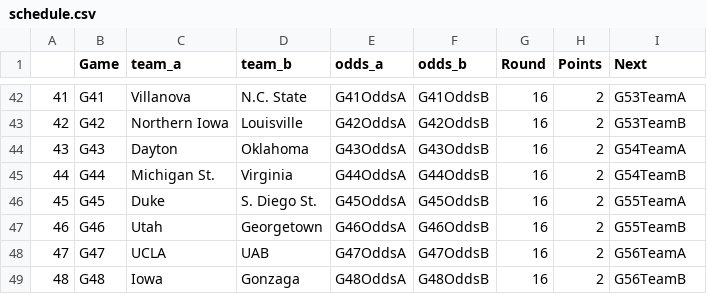
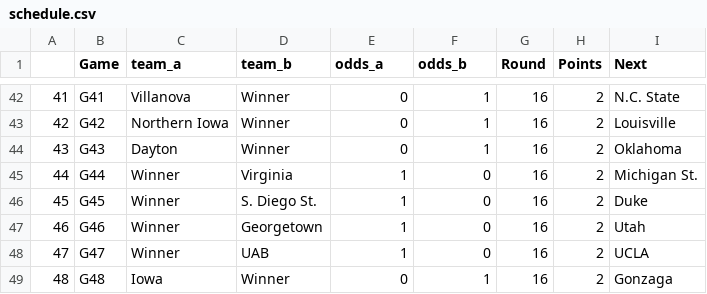
Before and after one commit to salauer/ncaa_proj2015, a CSV file: ncaa_proj2015/schedule.csv, drawn as a sheet; only a part is shown, gaps mark what is left out; the diff covers the shown part only.

```diff
--- a/ncaa_proj2015/schedule.csv
+++ b/ncaa_proj2015/schedule.csv
@@ -42,8 +42,8 @@
-"41","G41","Villanova","N.C. State","G41OddsA","G41OddsB",16,2,"G53TeamA"
-"42","G42","Northern Iowa","Louisville","G42OddsA","G42OddsB",16,2,"G53TeamB"
-"43","G43","Dayton","Oklahoma","G43OddsA","G43OddsB",16,2,"G54TeamA"
-"44","G44","Michigan St.","Virginia","G44OddsA","G44OddsB",16,2,"G54TeamB"
-"45","G45","Duke","S. Diego St.","G45OddsA","G45OddsB",16,2,"G55TeamA"
-"46","G46","Utah","Georgetown","G46OddsA","G46OddsB",16,2,"G55TeamB"
-"47","G47","UCLA","UAB","G47OddsA","G47OddsB",16,2,"G56TeamA"
-"48","G48","Iowa","Gonzaga","G48OddsA","G48OddsB",16,2,"G56TeamB"
+"41","G41","Villanova","Winner","0","1",16,2,"N.C. State"
+"42","G42","Northern Iowa","Winner","0","1",16,2,"Louisville"
+"43","G43","Dayton","Winner","0","1",16,2,"Oklahoma"
+"44","G44","Winner","Virginia","1","0",16,2,"Michigan St."
+"45","G45","Winner","S. Diego St.","1","0",16,2,"Duke"
+"46","G46","Winner","Georgetown","1","0",16,2,"Utah"
+"47","G47","Winner","UAB","1","0",16,2,"UCLA"
+"48","G48","Iowa","Winner","0","1",16,2,"Gonzaga"
```
Also changed, not shown: 48 edited cells elsewhere in this file, 2 other files.
